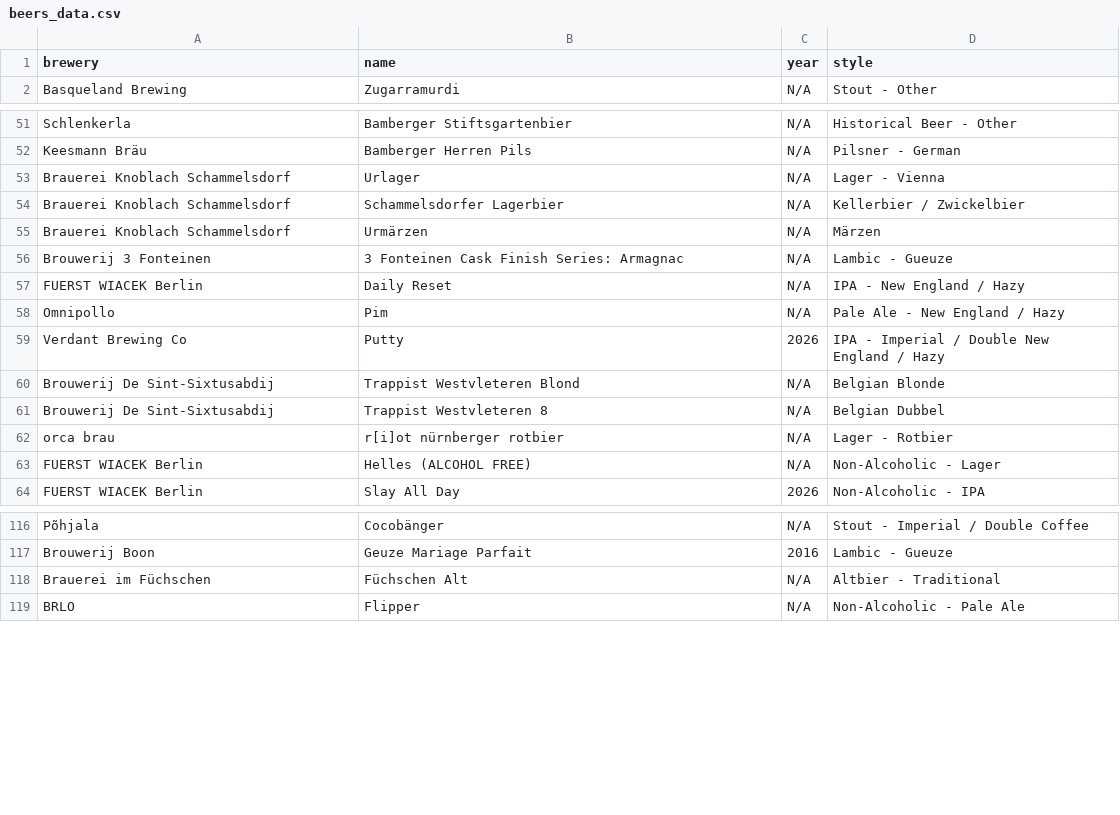
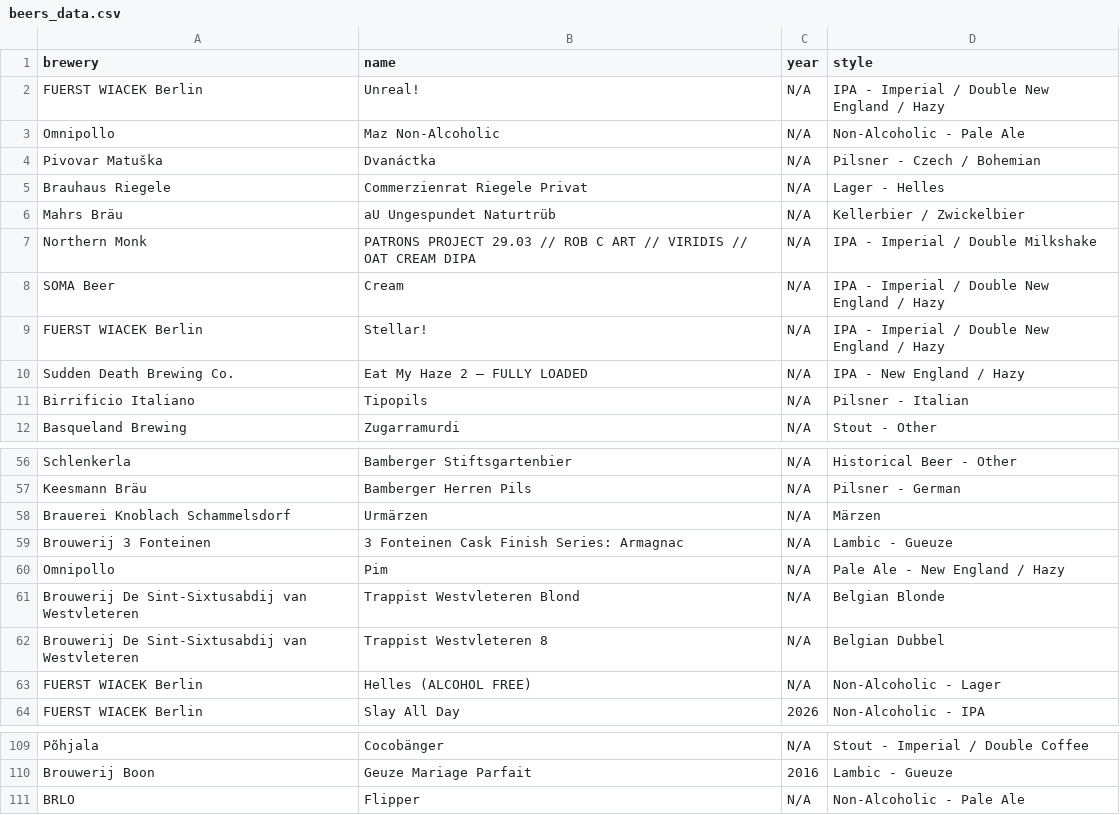
Before and after one commit to Zarzarius/beer-counter, a CSV file: src/data/beers_data.csv, drawn as a sheet; only a part is shown, gaps mark what is left out; the diff covers the shown part only.

```diff
--- a/src/data/beers_data.csv
+++ b/src/data/beers_data.csv
@@ -1,2 +1,12 @@
 brewery,name,year,style
+"FUERST WIACEK Berlin","Unreal!","N/A","IPA - Imperial / Double New England / Hazy"
+"Omnipollo","Maz Non-Alcoholic","N/A","Non-Alcoholic - Pale Ale"
+"Pivovar Matuška","Dvanáctka","N/A","Pilsner - Czech / Bohemian"
+"Brauhaus Riegele","Commerzienrat Riegele Privat","N/A","Lager - Helles"
+"Mahrs Bräu","aU Ungespundet Naturtrüb","N/A","Kellerbier / Zwickelbier"
+"Northern Monk","PATRONS PROJECT 29.03 // ROB C ART // VIRIDIS // OAT CREAM DIPA","N/A","IPA - Imperial / Double Milkshake"
+"SOMA Beer","Cream","N/A","IPA - Imperial / Double New England / Hazy"
+"FUERST WIACEK Berlin","Stellar!","N/A","IPA - Imperial / Double New England / Hazy"
+"Sudden Death Brewing Co.","Eat My Haze 2 – FULLY LOADED","N/A","IPA - New England / Hazy"
+"Birrificio Italiano","Tipopils","N/A","Pilsner - Italian"
 "Basqueland Brewing","Zugarramurdi","N/A","Stout - Other"
@@ -52,12 +57,7 @@ brewery,name,year,style
 "Keesmann Bräu","Bamberger Herren Pils","N/A","Pilsner - German"
-"Brauerei Knoblach Schammelsdorf","Urlager","N/A","Lager - Vienna"
-"Brauerei Knoblach Schammelsdorf","Schammelsdorfer Lagerbier","N/A","Kellerbier / Zwickelbier"
 "Brauerei Knoblach Schammelsdorf","Urmärzen","N/A","Märzen"
 "Brouwerij 3 Fonteinen","3 Fonteinen Cask Finish Series: Armagnac","N/A","Lambic - Gueuze"
-"FUERST WIACEK Berlin","Daily Reset","N/A","IPA - New England / Hazy"
 "Omnipollo","Pim","N/A","Pale Ale - New England / Hazy"
-"Verdant Brewing Co","Putty","2026","IPA - Imperial / Double New England / Hazy"
-"Brouwerij De Sint-Sixtusabdij","Trappist Westvleteren Blond","N/A","Belgian Blonde"
-"Brouwerij De Sint-Sixtusabdij","Trappist Westvleteren 8","N/A","Belgian Dubbel"
-"orca brau","r[i]ot nürnberger rotbier","N/A","Lager - Rotbier"
+"Brouwerij De Sint-Sixtusabdij van Westvleteren","Trappist Westvleteren Blond","N/A","Belgian Blonde"
+"Brouwerij De Sint-Sixtusabdij van Westvleteren","Trappist Westvleteren 8","N/A","Belgian Dubbel"
 "FUERST WIACEK Berlin","Helles (ALCOHOL FREE)","N/A","Non-Alcoholic - Lager"
@@ -117,3 +110,2 @@ brewery,name,year,style
 "Brouwerij Boon","Geuze Mariage Parfait","2016","Lambic - Gueuze"
-"Brauerei im Füchschen","Füchschen Alt","N/A","Altbier - Traditional"
 "BRLO","Flipper","N/A","Non-Alcoholic - Pale Ale"
```
Also changed, not shown: 18 removed rows and 4 edited cells elsewhere in this file, 1 other file.
